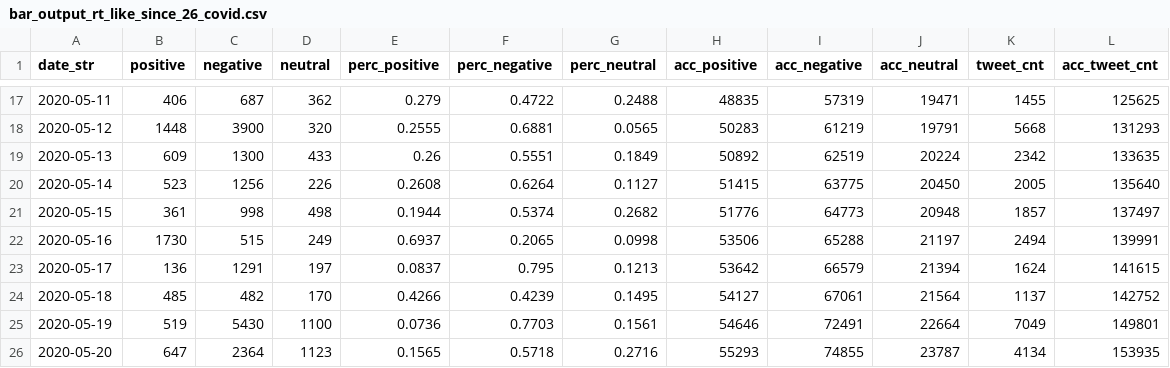
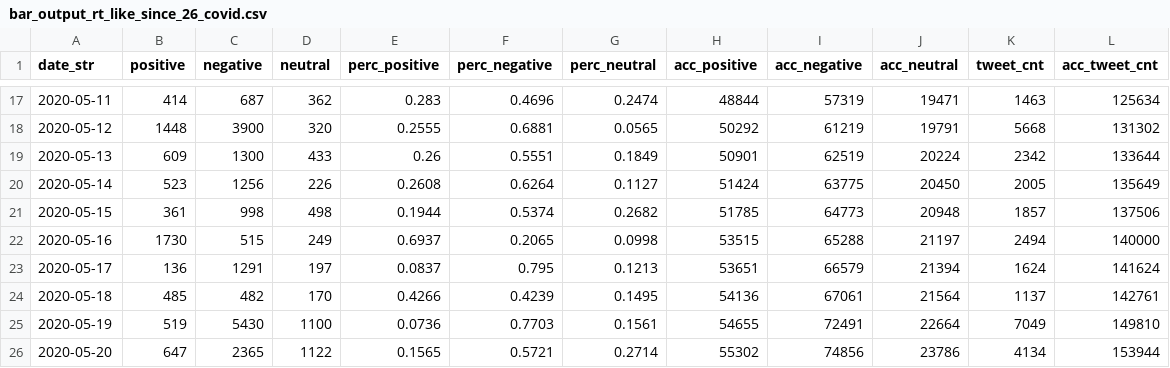
Before and after one commit to research-pub/research-pub.github.io, a CSV file: tracing/data/bar_output_rt_like_since_26_covid.csv, drawn as a sheet; only a part is shown, gaps mark what is left out; the diff covers the shown part only.

```diff
--- a/tracing/data/bar_output_rt_like_since_26_covid.csv
+++ b/tracing/data/bar_output_rt_like_since_26_covid.csv
@@ -17,10 +17,10 @@ date_str,positive,negative,neutral,perc_positive,perc_negative,perc_neutral,acc_
-2020-05-11,406,687,362,0.279,0.4722,0.2488,48835,57319,19471,1455,125625
-2020-05-12,1448,3900,320,0.2555,0.6881,0.0565,50283,61219,19791,5668,131293
-2020-05-13,609,1300,433,0.26,0.5551,0.1849,50892,62519,20224,2342,133635
-2020-05-14,523,1256,226,0.2608,0.6264,0.1127,51415,63775,20450,2005,135640
-2020-05-15,361,998,498,0.1944,0.5374,0.2682,51776,64773,20948,1857,137497
-2020-05-16,1730,515,249,0.6937,0.2065,0.0998,53506,65288,21197,2494,139991
-2020-05-17,136,1291,197,0.0837,0.795,0.1213,53642,66579,21394,1624,141615
-2020-05-18,485,482,170,0.4266,0.4239,0.1495,54127,67061,21564,1137,142752
-2020-05-19,519,5430,1100,0.0736,0.7703,0.1561,54646,72491,22664,7049,149801
-2020-05-20,647,2364,1123,0.1565,0.5718,0.2716,55293,74855,23787,4134,153935
+2020-05-11,414,687,362,0.283,0.4696,0.2474,48844,57319,19471,1463,125634
+2020-05-12,1448,3900,320,0.2555,0.6881,0.0565,50292,61219,19791,5668,131302
+2020-05-13,609,1300,433,0.26,0.5551,0.1849,50901,62519,20224,2342,133644
+2020-05-14,523,1256,226,0.2608,0.6264,0.1127,51424,63775,20450,2005,135649
+2020-05-15,361,998,498,0.1944,0.5374,0.2682,51785,64773,20948,1857,137506
+2020-05-16,1730,515,249,0.6937,0.2065,0.0998,53515,65288,21197,2494,140000
+2020-05-17,136,1291,197,0.0837,0.795,0.1213,53651,66579,21394,1624,141624
+2020-05-18,485,482,170,0.4266,0.4239,0.1495,54136,67061,21564,1137,142761
+2020-05-19,519,5430,1100,0.0736,0.7703,0.1561,54655,72491,22664,7049,149810
+2020-05-20,647,2365,1122,0.1565,0.5721,0.2714,55302,74856,23786,4134,153944
```
Also changed, not shown: 1 added row and 83 edited cells elsewhere in this file, tracing/data/bar_output_rt_like_since_26_mask.csv, 1 other file.
